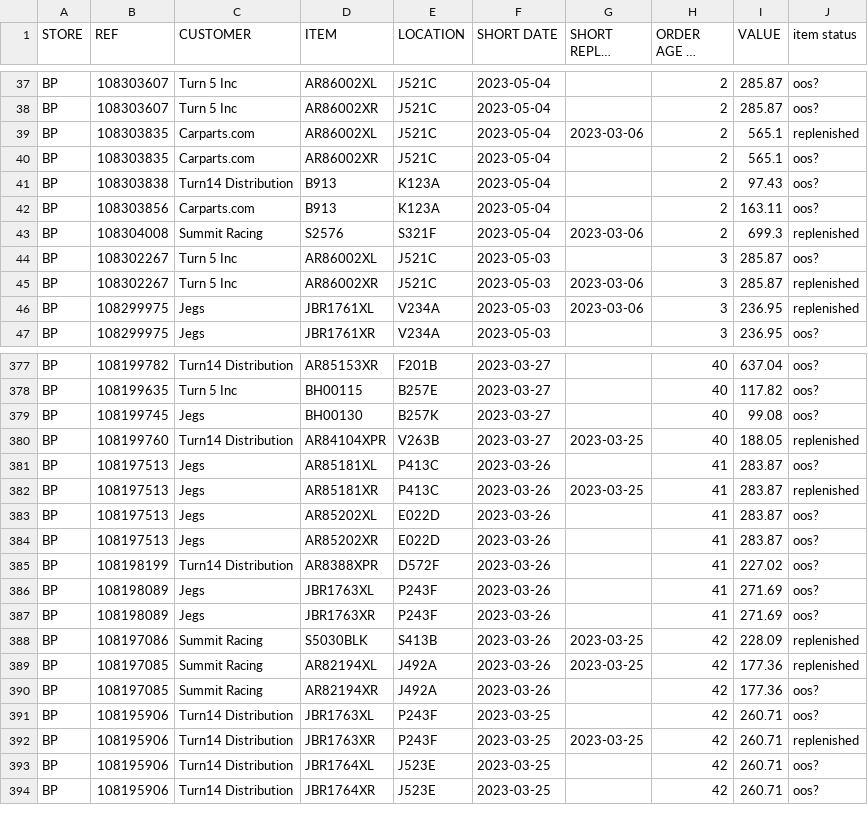
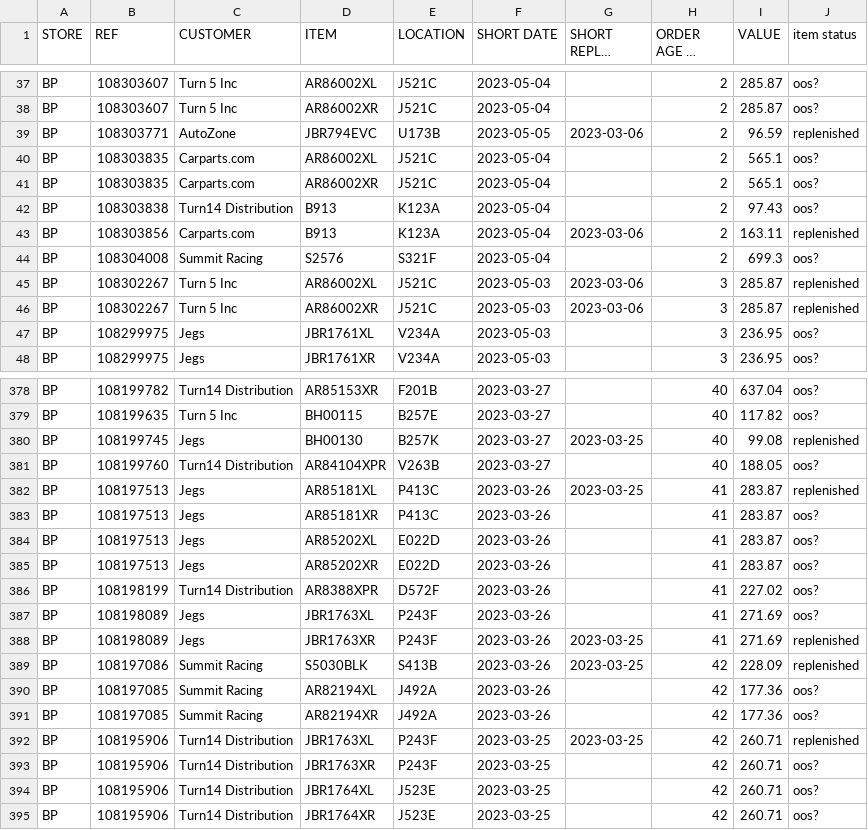
Before and after one commit to MisterAwo/data, a CSV file: aoox.csv, drawn as a sheet; only a part is shown, gaps mark what is left out; long unchanged cells end in …; the diff covers the shown part only.

```diff
--- a/aoox.csv
+++ b/aoox.csv
@@ -38,10 +38,11 @@ BP,108303607,Turn 5 Inc,AR86002XL                       ,J521C
 BP,108303607,Turn 5 Inc,AR86002XR                       ,J521C                           ,2023-05-04,,2,285.87,oos?
-BP,108303835,Carparts.com,AR86002XL                       ,J521C                           ,2023-05-04,2023-03-06,2,565.1,replenished
+BP,108303771,AutoZone,JBR794EVC                       ,U173B                           ,2023-05-05,2023-03-06,2,96.59,replenished
+BP,108303835,Carparts.com,AR86002XL                       ,J521C                           ,2023-05-04,,2,565.1,oos?
 BP,108303835,Carparts.com,AR86002XR                       ,J521C                           ,2023-05-04,,2,565.1,oos?
 BP,108303838,Turn14 Distribution,B913                            ,K123A                           ,2023-05-04,,2,97.43,oos?
-BP,108303856,Carparts.com,B913                            ,K123A                           ,2023-05-04,,2,163.11,oos?
-BP,108304008,Summit Racing,S2576                           ,S321F                           ,2023-05-04,2023-03-06,2,699.3,replenished
-BP,108302267,Turn 5 Inc,AR86002XL                       ,J521C                           ,2023-05-03,,3,285.87,oos?
+BP,108303856,Carparts.com,B913                            ,K123A                           ,2023-05-04,2023-03-06,2,163.11,replenished
+BP,108304008,Summit Racing,S2576                           ,S321F                           ,2023-05-04,,2,699.3,oos?
+BP,108302267,Turn 5 Inc,AR86002XL                       ,J521C                           ,2023-05-03,2023-03-06,3,285.87,replenished
 BP,108302267,Turn 5 Inc,AR86002XR                       ,J521C                           ,2023-05-03,2023-03-06,3,285.87,replenished
-BP,108299975,Jegs,JBR1761XL                       ,V234A                           ,2023-05-03,2023-03-06,3,236.95,replenished
+BP,108299975,Jegs,JBR1761XL                       ,V234A                           ,2023-05-03,,3,236.95,oos?
 BP,108299975,Jegs,JBR1761XR                       ,V234A                           ,2023-05-03,,3,236.95,oos?
@@ -378,6 +379,6 @@ BP,108199782,Turn14 Distribution,AR85153XR                       ,F201B
 BP,108199635,Turn 5 Inc,BH00115                         ,B257E                           ,2023-03-27,,40,117.82,oos?
-BP,108199745,Jegs,BH00130                         ,B257K                           ,2023-03-27,,40,99.08,oos?
-BP,108199760,Turn14 Distribution,AR84104XPR                      ,V263B                           ,2023-03-27,2023-03-25,40,188.05,replenished
-BP,108197513,Jegs,AR85181XL                       ,P413C                           ,2023-03-26,,41,283.87,oos?
-BP,108197513,Jegs,AR85181XR                       ,P413C                           ,2023-03-26,2023-03-25,41,283.87,replenished
+BP,108199745,Jegs,BH00130                         ,B257K                           ,2023-03-27,2023-03-25,40,99.08,replenished
+BP,108199760,Turn14 Distribution,AR84104XPR                      ,V263B                           ,2023-03-27,,40,188.05,oos?
+BP,108197513,Jegs,AR85181XL                       ,P413C                           ,2023-03-26,2023-03-25,41,283.87,replenished
+BP,108197513,Jegs,AR85181XR                       ,P413C                           ,2023-03-26,,41,283.87,oos?
 BP,108197513,Jegs,AR85202XL                       ,E022D                           ,2023-03-26,,41,283.87,oos?
@@ -386,8 +387,8 @@ BP,108198199,Turn14 Distribution,AR8388XPR                       ,D572F
 BP,108198089,Jegs,JBR1763XL                       ,P243F                           ,2023-03-26,,41,271.69,oos?
-BP,108198089,Jegs,JBR1763XR                       ,P243F                           ,2023-03-26,,41,271.69,oos?
+BP,108198089,Jegs,JBR1763XR                       ,P243F                           ,2023-03-26,2023-03-25,41,271.69,replenished
 BP,108197086,Summit Racing,S5030BLK                        ,S413B                           ,2023-03-26,2023-03-25,42,228.09,replenished
-BP,108197085,Summit Racing,AR82194XL                       ,J492A                           ,2023-03-26,2023-03-25,42,177.36,replenished
+BP,108197085,Summit Racing,AR82194XL                       ,J492A                           ,2023-03-26,,42,177.36,oos?
 BP,108197085,Summit Racing,AR82194XR                       ,J492A                           ,2023-03-26,,42,177.36,oos?
-BP,108195906,Turn14 Distribution,JBR1763XL                       ,P243F                           ,2023-03-25,,42,260.71,oos?
-BP,108195906,Turn14 Distribution,JBR1763XR                       ,P243F                           ,2023-03-25,2023-03-25,42,260.71,replenished
+BP,108195906,Turn14 Distribution,JBR1763XL                       ,P243F                           ,2023-03-25,2023-03-25,42,260.71,replenished
+BP,108195906,Turn14 Distribution,JBR1763XR                       ,P243F                           ,2023-03-25,,42,260.71,oos?
 BP,108195906,Turn14 Distribution,JBR1764XL                       ,J523E                           ,2023-03-25,,42,260.71,oos?
```
Also changed, not shown: 48 edited cells elsewhere in this file, aoo.csv.
